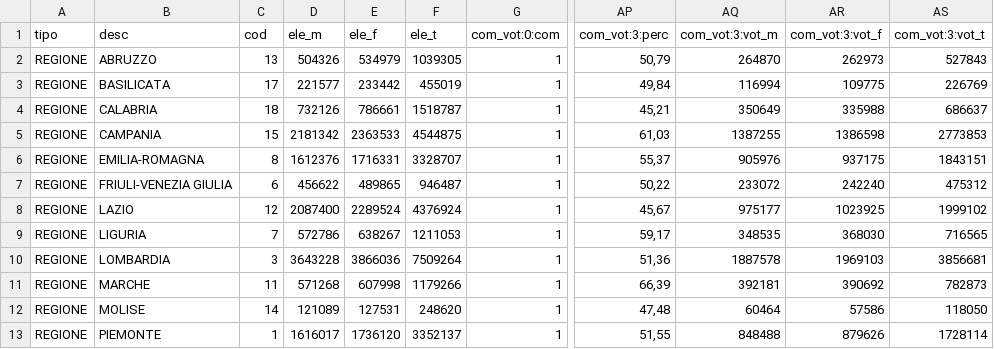
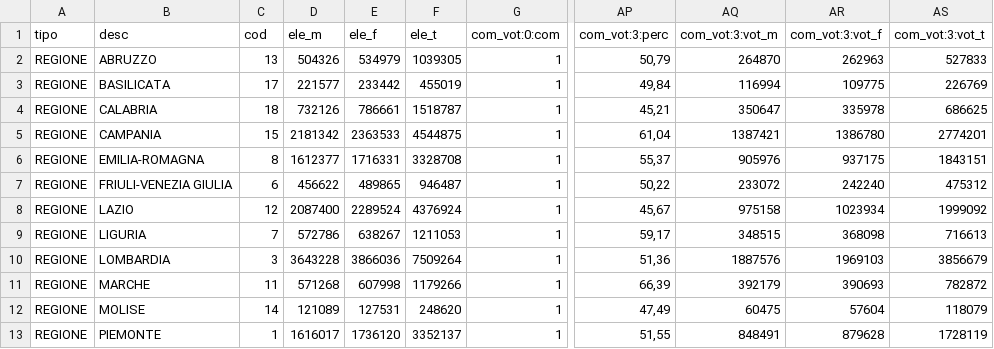
Before and after one commit to ondata/elezioni_2020, a CSV file: referendum/output/affluenzaRegioni.csv, drawn as a sheet; only a part is shown, gaps mark what is left out; the diff covers the shown part only; the diff names each change by its address in the sheet, - before the commit and + after, or states it on an @@ line.

```diff
--- a/referendum/output/affluenzaRegioni.csv
+++ b/referendum/output/affluenzaRegioni.csv
-AR2 (com_vot:3:vot_f): 262973
+AR2 (com_vot:3:vot_f): 262963
-AS2 (com_vot:3:vot_t): 527843
+AS2 (com_vot:3:vot_t): 527833
-AQ4 (com_vot:3:vot_m): 350649
+AQ4 (com_vot:3:vot_m): 350647
-AR4 (com_vot:3:vot_f): 335988
+AR4 (com_vot:3:vot_f): 335978
-AS4 (com_vot:3:vot_t): 686637
+AS4 (com_vot:3:vot_t): 686625
-AP5 (com_vot:3:perc): 61,03
+AP5 (com_vot:3:perc): 61,04
-AQ5 (com_vot:3:vot_m): 1387255
+AQ5 (com_vot:3:vot_m): 1387421
-AR5 (com_vot:3:vot_f): 1386598
+AR5 (com_vot:3:vot_f): 1386780
-AS5 (com_vot:3:vot_t): 2773853
+AS5 (com_vot:3:vot_t): 2774201
-D6 (ele_m): 1612376
+D6 (ele_m): 1612377
-F6 (ele_t): 3328707
+F6 (ele_t): 3328708
-AQ8 (com_vot:3:vot_m): 975177
+AQ8 (com_vot:3:vot_m): 975158
-AR8 (com_vot:3:vot_f): 1023925
+AR8 (com_vot:3:vot_f): 1023934
-AS8 (com_vot:3:vot_t): 1999102
+AS8 (com_vot:3:vot_t): 1999092
-AQ9 (com_vot:3:vot_m): 348535
+AQ9 (com_vot:3:vot_m): 348515
-AR9 (com_vot:3:vot_f): 368030
+AR9 (com_vot:3:vot_f): 368098
-AS9 (com_vot:3:vot_t): 716565
+AS9 (com_vot:3:vot_t): 716613
-AQ10 (com_vot:3:vot_m): 1887578
+AQ10 (com_vot:3:vot_m): 1887576
-AS10 (com_vot:3:vot_t): 3856681
+AS10 (com_vot:3:vot_t): 3856679
-AQ11 (com_vot:3:vot_m): 392181
+AQ11 (com_vot:3:vot_m): 392179
-AR11 (com_vot:3:vot_f): 390692
+AR11 (com_vot:3:vot_f): 390693
-AS11 (com_vot:3:vot_t): 782873
+AS11 (com_vot:3:vot_t): 782872
-AP12 (com_vot:3:perc): 47,48
+AP12 (com_vot:3:perc): 47,49
-AQ12 (com_vot:3:vot_m): 60464
+AQ12 (com_vot:3:vot_m): 60475
-AR12 (com_vot:3:vot_f): 57586
+AR12 (com_vot:3:vot_f): 57604
-AS12 (com_vot:3:vot_t): 118050
+AS12 (com_vot:3:vot_t): 118079
-AQ13 (com_vot:3:vot_m): 848488
+AQ13 (com_vot:3:vot_m): 848491
-AR13 (com_vot:3:vot_f): 879626
+AR13 (com_vot:3:vot_f): 879628
-AS13 (com_vot:3:vot_t): 1728114
+AS13 (com_vot:3:vot_t): 1728119
```
Also changed, not shown: 22 edited cells elsewhere in this file, referendum/output/affluenzaItalia.csv, 4 other files.
